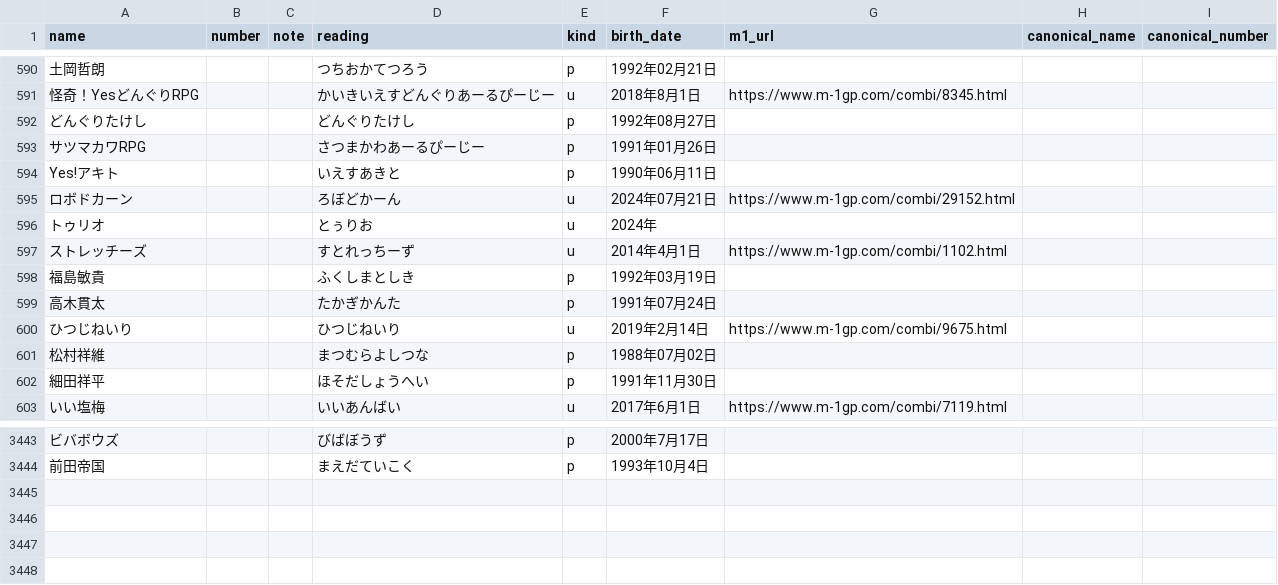
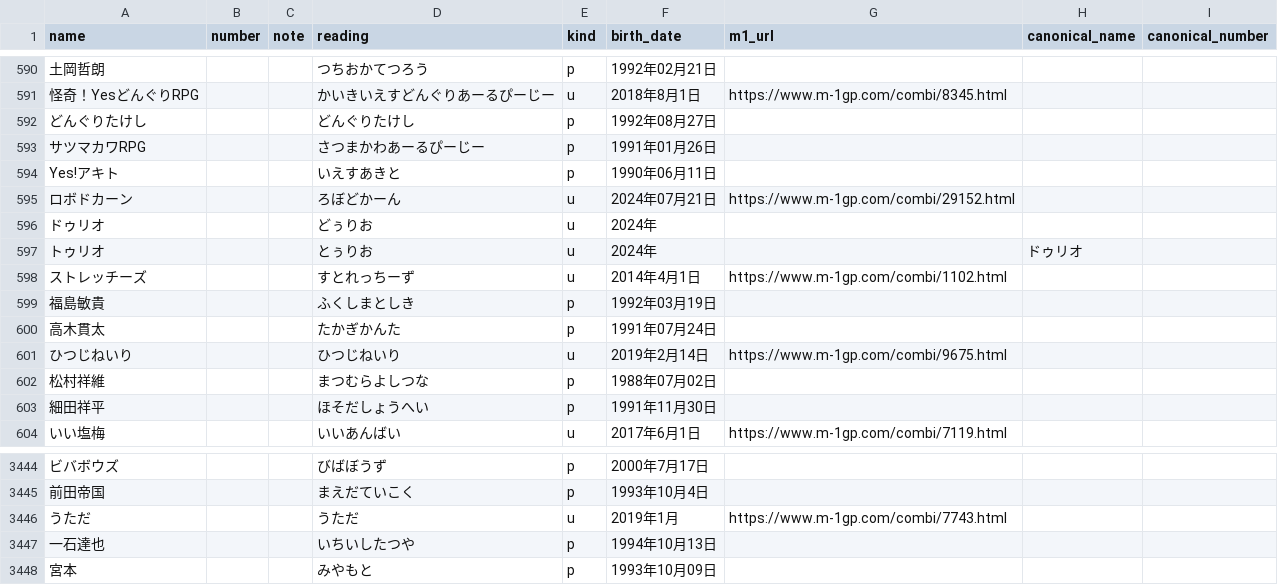
Before and after one commit to gmmtea/owarai-data, a CSV file: seed_csv/comedians.csv, drawn as a sheet; only a part is shown, gaps mark what is left out; addresses are those after the commit; the diff names each change by its address in the sheet, - before the commit and + after, or states it on an @@ line.

```diff
--- a/seed_csv/comedians.csv
+++ b/seed_csv/comedians.csv
+row 596: ドゥリオ |  |  | どぅりお | u | 2024年
-H597 (canonical_name): (empty)
+H597 (canonical_name): ドゥリオ
+row 3446: うただ |  |  | うただ | u | 2019年1月 | https://www.m-1gp.com/combi/7743.html
+row 3447: 一石達也 |  |  | いちいしたつや | p | 1994年10月13日
+row 3448: 宮本 |  |  | みやもと | p | 1993年10月09日
```
Also changed, not shown: seed_csv/editions.csv, seed_csv/final_results.csv, 4 other files.
